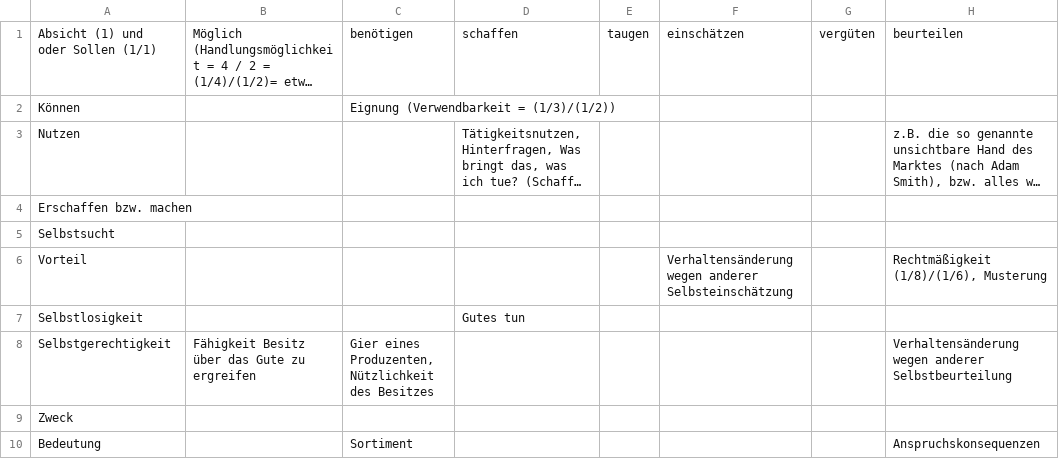
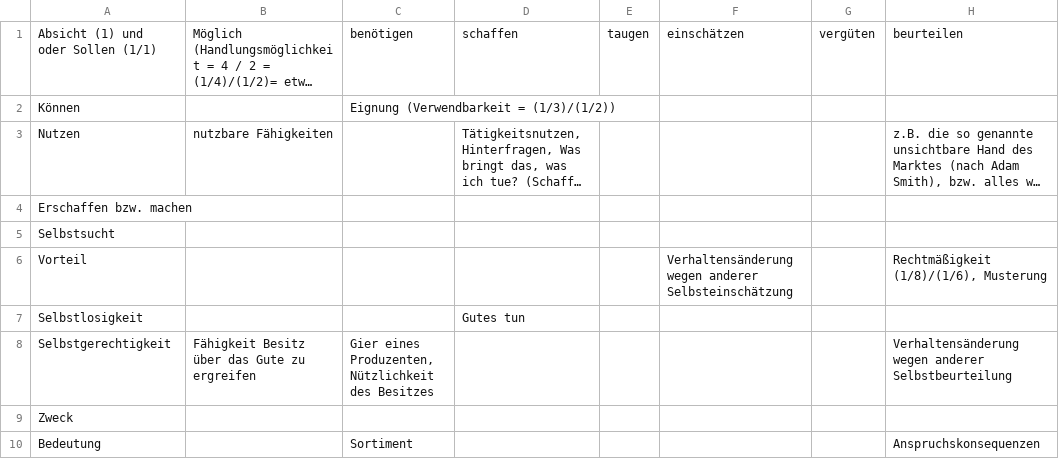
Before and after one commit to githubuser2000/reta.old.repaired, a CSV file: gebrochen-rational.csv, drawn as a sheet; only a part is shown; long unchanged cells end in …; the diff names each change by its address in the sheet, - before the commit and + after, or states it on an @@ line.

```diff
--- a/gebrochen-rational.csv
+++ b/gebrochen-rational.csv
-B3: (empty)
+B3: nutzbare Fähigkeiten
```
Also changed, not shown: religion.csv, 1 other file.
